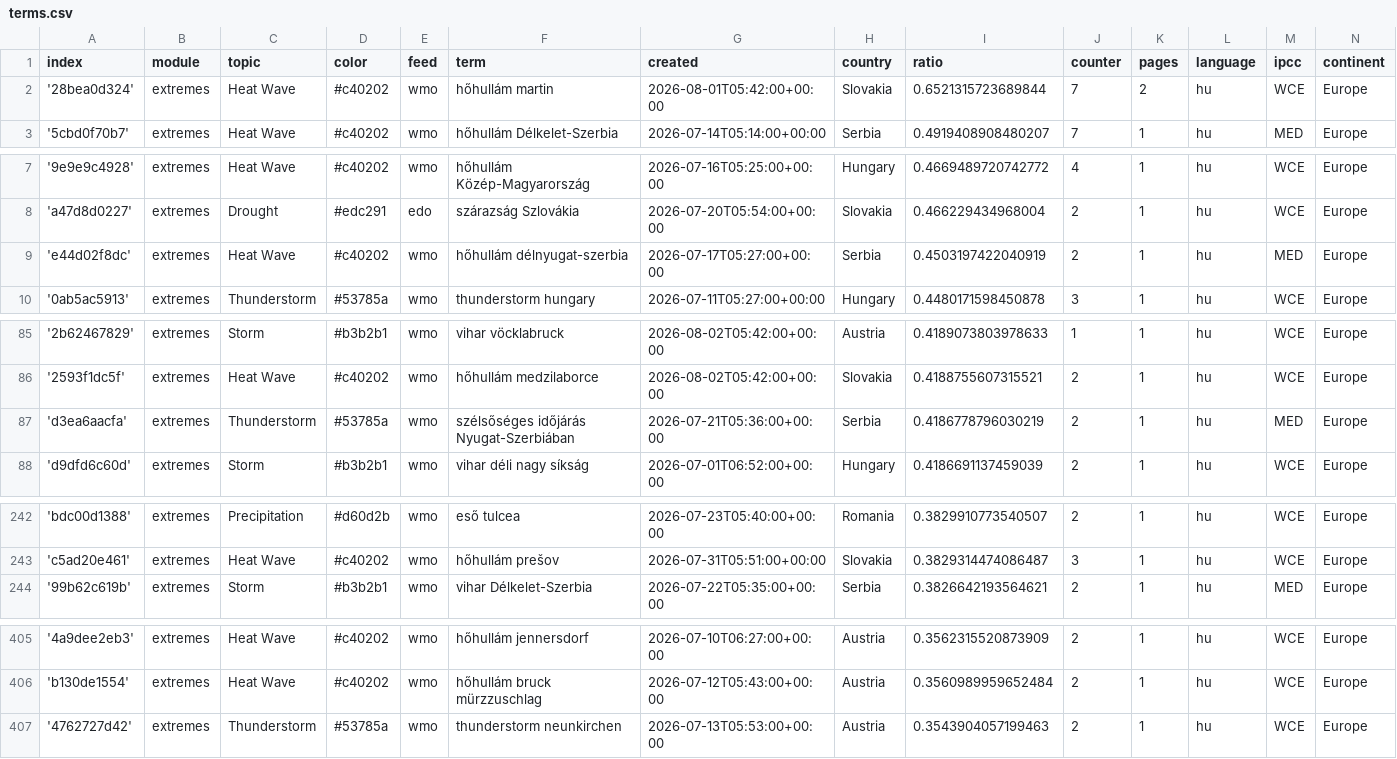
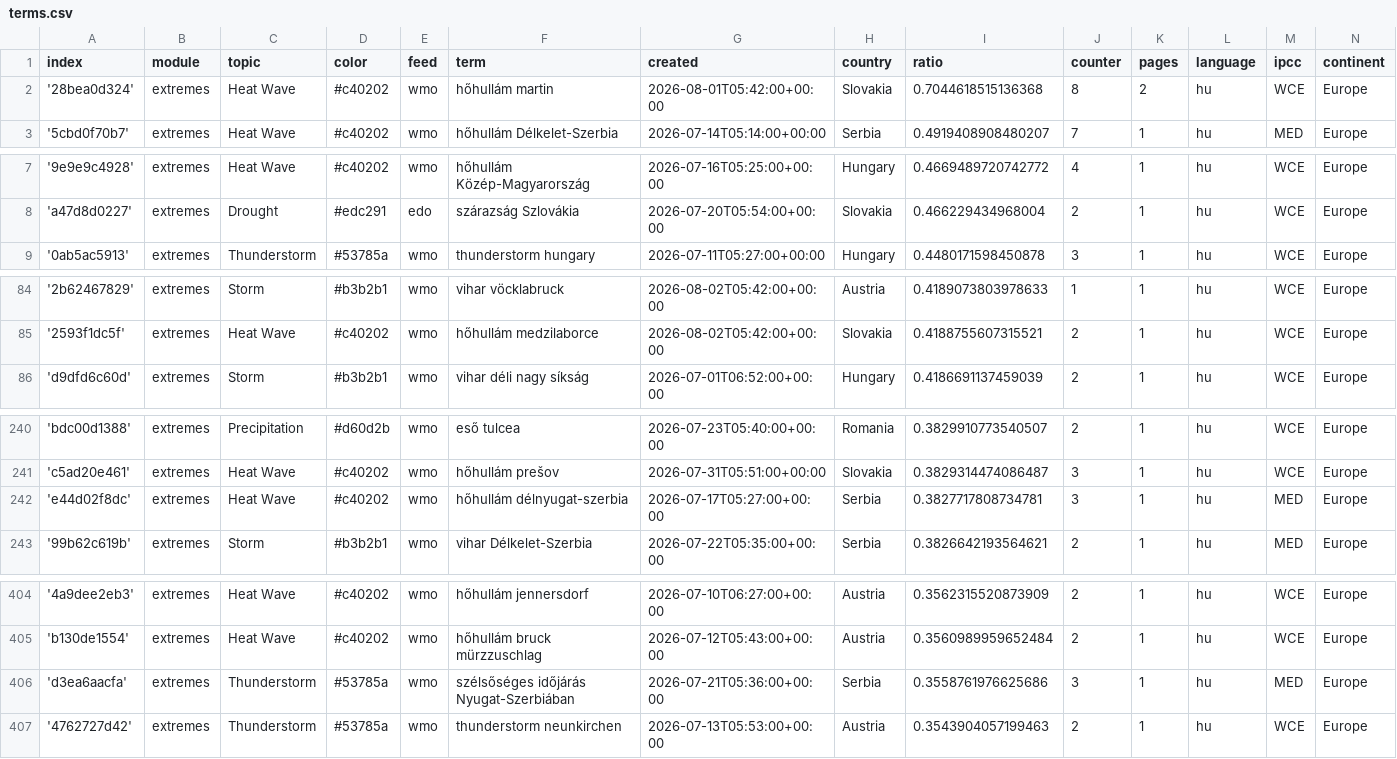
Before and after one commit to jens-news/hungarianExtremes, a CSV file: terms.csv, drawn as a sheet; only a part is shown, gaps mark what is left out; the diff covers the shown part only.

Commit message:
Commit from GitHub Actions (harvest:0.0)

```diff
--- a/terms.csv
+++ b/terms.csv
@@ -1,3 +1,3 @@
 index,module,topic,color,feed,term,created,country,ratio,counter,pages,language,ipcc,continent
-'28bea0d324',extremes,Heat Wave,#c40202,wmo,hőhullám martin,2026-08-01T05:42:00+00:00,Slovakia,0.6521315723689844,7,2,hu,WCE,Europe
+'28bea0d324',extremes,Heat Wave,#c40202,wmo,hőhullám martin,2026-08-01T05:42:00+00:00,Slovakia,0.7044618515136368,8,2,hu,WCE,Europe
 '5cbd0f70b7',extremes,Heat Wave,#c40202,wmo,hőhullám Délkelet-Szerbia,2026-07-14T05:14:00+00:00,Serbia,0.4919408908480207,7,1,hu,MED,Europe
@@ -8,3 +8,2 @@ index,module,topic,color,feed,term,created,country,ratio,counter,pages,language,
 'a47d8d0227',extremes,Drought,#edc291,edo,szárazság Szlovákia,2026-07-20T05:54:00+00:00,Slovakia,0.466229434968004,2,1,hu,WCE,Europe
-'e44d02f8dc',extremes,Heat Wave,#c40202,wmo,hőhullám délnyugat-szerbia,2026-07-17T05:27:00+00:00,Serbia,0.4503197422040919,2,1,hu,MED,Europe
 '0ab5ac5913',extremes,Thunderstorm,#53785a,wmo,thunderstorm hungary,2026-07-11T05:27:00+00:00,Hungary,0.4480171598450878,3,1,hu,WCE,Europe
@@ -86,3 +85,2 @@ index,module,topic,color,feed,term,created,country,ratio,counter,pages,language,
 '2593f1dc5f',extremes,Heat Wave,#c40202,wmo,hőhullám medzilaborce,2026-08-02T05:42:00+00:00,Slovakia,0.4188755607315521,2,1,hu,WCE,Europe
-'d3ea6aacfa',extremes,Thunderstorm,#53785a,wmo,szélsőséges időjárás Nyugat-Szerbiában,2026-07-21T05:36:00+00:00,Serbia,0.4186778796030219,2,1,hu,MED,Europe
 'd9dfd6c60d',extremes,Storm,#b3b2b1,wmo,vihar déli nagy síkság,2026-07-01T06:52:00+00:00,Hungary,0.4186691137459039,2,1,hu,WCE,Europe
@@ -243,2 +241,3 @@ index,module,topic,color,feed,term,created,country,ratio,counter,pages,language,
 'c5ad20e461',extremes,Heat Wave,#c40202,wmo,hőhullám prešov,2026-07-31T05:51:00+00:00,Slovakia,0.3829314474086487,3,1,hu,WCE,Europe
+'e44d02f8dc',extremes,Heat Wave,#c40202,wmo,hőhullám délnyugat-szerbia,2026-07-17T05:27:00+00:00,Serbia,0.3827717808734781,3,1,hu,MED,Europe
 '99b62c619b',extremes,Storm,#b3b2b1,wmo,vihar Délkelet-Szerbia,2026-07-22T05:35:00+00:00,Serbia,0.3826642193564621,2,1,hu,MED,Europe
@@ -406,2 +405,3 @@ index,module,topic,color,feed,term,created,country,ratio,counter,pages,language,
 'b130de1554',extremes,Heat Wave,#c40202,wmo,hőhullám bruck mürzzuschlag,2026-07-12T05:43:00+00:00,Austria,0.3560989959652484,2,1,hu,WCE,Europe
+'d3ea6aacfa',extremes,Thunderstorm,#53785a,wmo,szélsőséges időjárás Nyugat-Szerbiában,2026-07-21T05:36:00+00:00,Serbia,0.3558761976625686,3,1,hu,MED,Europe
 '4762727d42',extremes,Thunderstorm,#53785a,wmo,thunderstorm neunkirchen,2026-07-13T05:53:00+00:00,Austria,0.3543904057199463,2,1,hu,WCE,Europe
```
Also changed, not shown: 6 edited cells elsewhere in this file.
